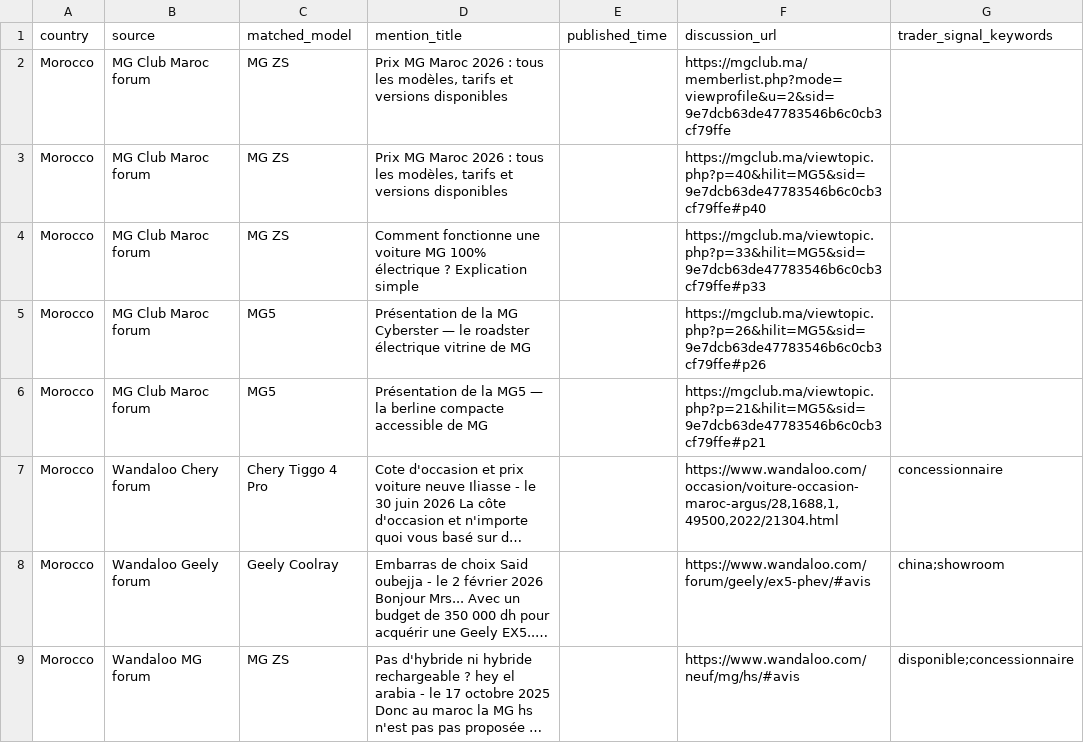
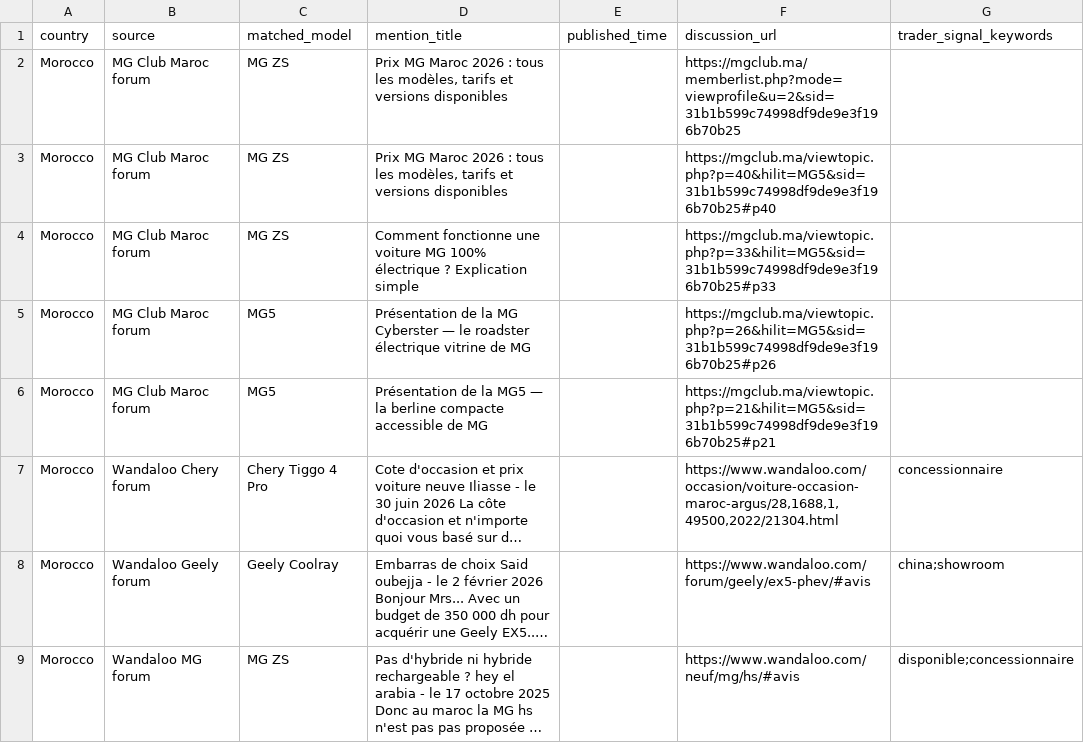
Before and after one commit to DTBknight/car-export-radar, a CSV file: data/latest/evidence_samples.csv, drawn as a sheet; long unchanged cells end in …; the diff names each change by its address in the sheet, - before the commit and + after, or states it on an @@ line.

```diff
--- a/data/latest/evidence_samples.csv
+++ b/data/latest/evidence_samples.csv
-F2 (discussion_url): https://mgclub.ma/memberlist.php?mode=viewprofile&u=2&sid=9e7dcb63de47783546b6c0cb3cf79ffe
+F2 (discussion_url): https://mgclub.ma/memberlist.php?mode=viewprofile&u=2&sid=31b1b599c74998df9de9e3f196b70b25
-F3 (discussion_url): https://mgclub.ma/viewtopic.php?p=40&hilit=MG5&sid=9e7dcb63de47783546b6c0cb3cf79ffe#p40
+F3 (discussion_url): https://mgclub.ma/viewtopic.php?p=40&hilit=MG5&sid=31b1b599c74998df9de9e3f196b70b25#p40
-F4 (discussion_url): https://mgclub.ma/viewtopic.php?p=33&hilit=MG5&sid=9e7dcb63de47783546b6c0cb3cf79ffe#p33
+F4 (discussion_url): https://mgclub.ma/viewtopic.php?p=33&hilit=MG5&sid=31b1b599c74998df9de9e3f196b70b25#p33
-F5 (discussion_url): https://mgclub.ma/viewtopic.php?p=26&hilit=MG5&sid=9e7dcb63de47783546b6c0cb3cf79ffe#p26
+F5 (discussion_url): https://mgclub.ma/viewtopic.php?p=26&hilit=MG5&sid=31b1b599c74998df9de9e3f196b70b25#p26
-F6 (discussion_url): https://mgclub.ma/viewtopic.php?p=21&hilit=MG5&sid=9e7dcb63de47783546b6c0cb3cf79ffe#p21
+F6 (discussion_url): https://mgclub.ma/viewtopic.php?p=21&hilit=MG5&sid=31b1b599c74998df9de9e3f196b70b25#p21
```
Also changed, not shown: data/latest/cleaned_mentions.csv, data/latest/discussion_heat_change_weekly.csv, 3 other files.
